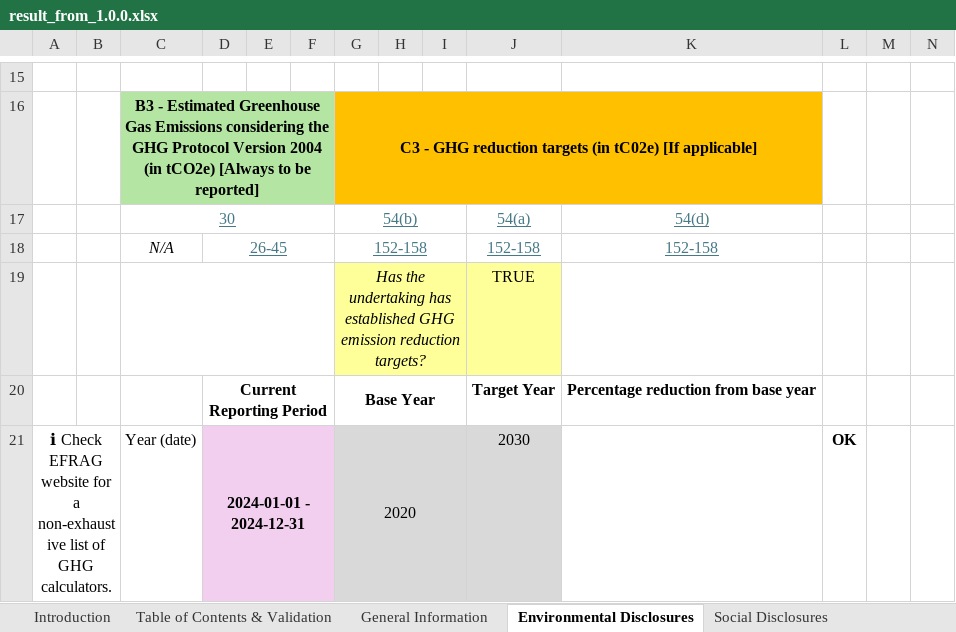
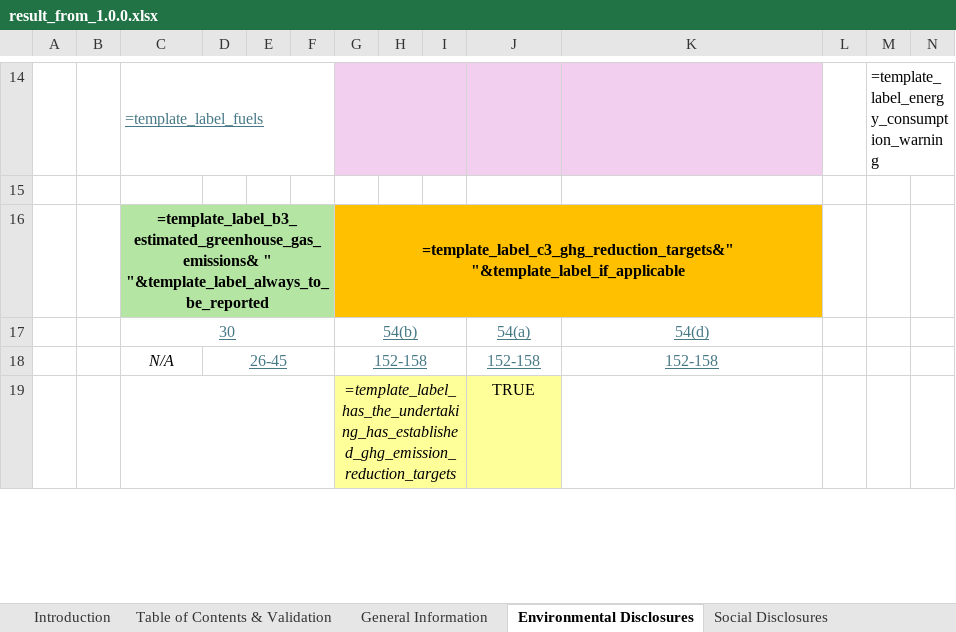
Before and after one commit to EFRAG-EU/Digital-Template-Data-Migration-Tool, an Excel workbook: Template/result_from_1.0.0.xlsx, sheet Environmental Disclosures, drawn as a sheet; only a part is shown, gaps mark what is left out; values as stored, in another font and other column widths than the file's, no borders; formulas without a stored value are shown as written; conditional formats not drawn; removed rows and columns are numbered as before the commit, all else as after; the diff covers the shown part only; the diff names each change by its address in the sheet, - before the commit and + after, or states it on an @@ line.

```diff
--- a/Template/result_from_1.0.0.xlsx (sheet Environmental Disclosures)
+++ b/Template/result_from_1.0.0.xlsx (sheet Environmental Disclosures)
+row 14:  |  | =template_label_fuels |  |  |  |  |  |  |  |  |  | =template_label_energy_consumption_warning
-row 16:  |  | B3 - Estimated Greenhouse Gas Emissions considering the GHG Protocol Version 2004 (in tCO2e) [Always to be reported] |  |  |  | C3 - GHG reduction targets (in tC02e) [If applicable]
+row 16:  |  | =template_label_b3_estimated_greenhouse_gas_emissions& " "&template_label_always_to_be_reported |  |  |  | =template_label_c3_ghg_reduction_targets&" "&template_label_if_applicable
-G19: Has the undertaking has established GHG emission reduction targets?
+G19: =template_label_has_the_undertaking_has_established_ghg_emission_reduction_targets
-row 20:  |  |  | Current Reporting Period |  |  | Base Year |  |  | Target Year | Percentage reduction from base year
-row 21: ℹ Check EFRAG website for a non-exhaustive list of GHG calculators. |  | Year (date) | 2024-01-01 - 2024-12-31 |  |  | 2020 |  |  | 2030 |  | OK
```
Also changed, not shown: 51 added rows, 146 removed rows, 86 edited cells, cell formats and merged cells elsewhere in this sheet, sheet Enumeration Lists, sheet Social Disclosures, sheet Translations, sheet General Information, sheet Fuel Converter, sheet Table of Contents & Validation, 4 more sheets, formulas that keep their value, hidden cells, 14 other files.
